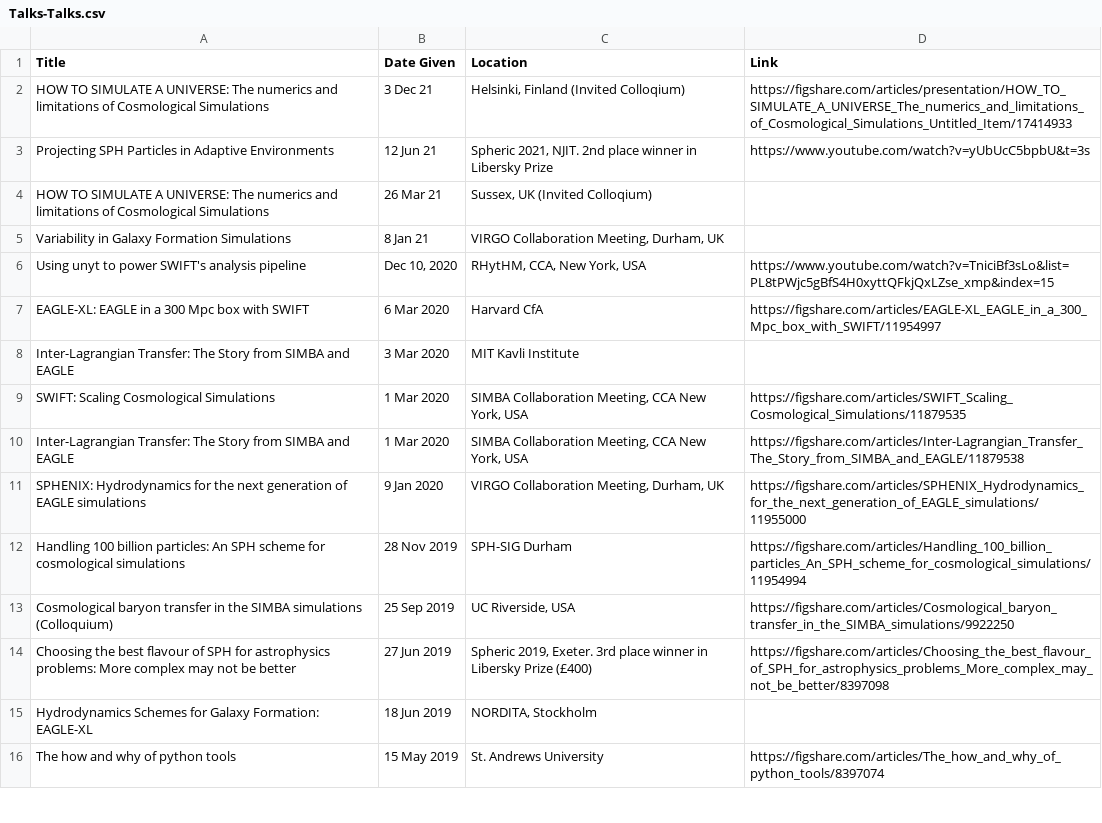
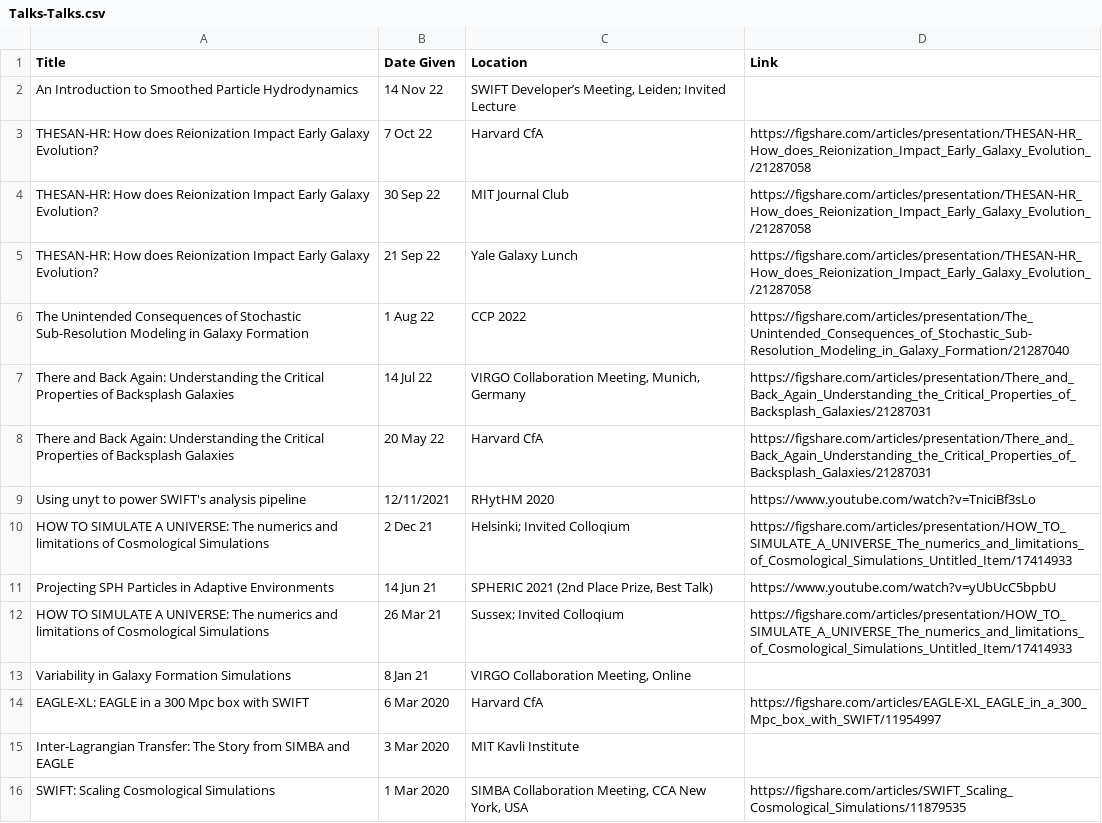
Before and after one commit to JBorrow/jborrow.github.io, a CSV file: publications/pubs/Talks-Talks.csv, drawn as a sheet; only a part is shown; the shorter side is filled out with more unchanged rows.

```diff
--- a/publications/pubs/Talks-Talks.csv
+++ b/publications/pubs/Talks-Talks.csv
@@ -1,7 +1,14 @@
 Title,Date Given,Location,Link,
-HOW TO SIMULATE A UNIVERSE: The numerics and limitations of Cosmological Simulations,3 Dec 21,"Helsinki, Finland (Invited Colloqium)",https://figshare.com/articles/presentation/HOW_TO_SIMULATE_A_UNIVERSE_The_numerics_and_limitations_of_Cosmological_Simulations_Untitled_Item/17414933,
-Projecting SPH Particles in Adaptive Environments,12 Jun 21,"Spheric 2021, NJIT. 2nd place winner in Libersky Prize",https://www.youtube.com/watch?v=yUbUcC5bpbU&t=3s,
-HOW TO SIMULATE A UNIVERSE: The numerics and limitations of Cosmological Simulations,26 Mar 21,"Sussex, UK (Invited Colloqium)",,
-Variability in Galaxy Formation Simulations,8 Jan 21,"VIRGO Collaboration Meeting, Durham, UK",,
-Using unyt to power SWIFT's analysis pipeline,"Dec 10, 2020","RHytHM, CCA, New York, USA",https://www.youtube.com/watch?v=TniciBf3sLo&list=PL8tPWjc5gBfS4H0xyttQFkjQxLZse_xmp&index=15,
+An Introduction to Smoothed Particle Hydrodynamics,14 Nov 22,"SWIFT Developer’s Meeting, Leiden; Invited Lecture",,
+THESAN-HR: How does Reionization Impact Early Galaxy Evolution?,7 Oct 22,Harvard CfA,https://figshare.com/articles/presentation/THESAN-HR_How_does_Reionization_Impact_Early_Galaxy_Evolution_/21287058,
+THESAN-HR: How does Reionization Impact Early Galaxy Evolution?,30 Sep 22,MIT Journal Club,https://figshare.com/articles/presentation/THESAN-HR_How_does_Reionization_Impact_Early_Galaxy_Evolution_/21287058,
+THESAN-HR: How does Reionization Impact Early Galaxy Evolution?,21 Sep 22,Yale Galaxy Lunch,https://figshare.com/articles/presentation/THESAN-HR_How_does_Reionization_Impact_Early_Galaxy_Evolution_/21287058,
+The Unintended Consequences of Stochastic Sub-Resolution Modeling in Galaxy Formation,1 Aug 22,CCP 2022,https://figshare.com/articles/presentation/The_Unintended_Consequences_of_Stochastic_Sub-Resolution_Modeling_in_Galaxy_Formation/21287040,
+There and Back Again: Understanding the Critical Properties of Backsplash Galaxies,14 Jul 22,"VIRGO Collaboration Meeting, Munich, Germany",https://figshare.com/articles/presentation/There_and_Back_Again_Understanding_the_Critical_Properties_of_Backsplash_Galaxies/21287031,
+There and Back Again: Understanding the Critical Properties of Backsplash Galaxies,20 May 22,Harvard CfA,https://figshare.com/articles/presentation/There_and_Back_Again_Understanding_the_Critical_Properties_of_Backsplash_Galaxies/21287031,
+Using unyt to power SWIFT's analysis pipeline,12/11/2021,RHytHM 2020 ,https://www.youtube.com/watch?v=TniciBf3sLo,
+HOW TO SIMULATE A UNIVERSE: The numerics and limitations of Cosmological Simulations,2 Dec 21,Helsinki; Invited Colloqium,https://figshare.com/articles/presentation/HOW_TO_SIMULATE_A_UNIVERSE_The_numerics_and_limitations_of_Cosmological_Simulations_Untitled_Item/17414933,
+Projecting SPH Particles in Adaptive Environments,14 Jun 21,"SPHERIC 2021 (2nd Place Prize, Best Talk)",https://www.youtube.com/watch?v=yUbUcC5bpbU,
+HOW TO SIMULATE A UNIVERSE: The numerics and limitations of Cosmological Simulations,26 Mar 21,Sussex; Invited Colloqium,https://figshare.com/articles/presentation/HOW_TO_SIMULATE_A_UNIVERSE_The_numerics_and_limitations_of_Cosmological_Simulations_Untitled_Item/17414933,
+Variability in Galaxy Formation Simulations,8 Jan 21,"VIRGO Collaboration Meeting, Online",,
 EAGLE-XL: EAGLE in a 300 Mpc box with SWIFT,6 Mar 2020,Harvard CfA,https://figshare.com/articles/EAGLE-XL_EAGLE_in_a_300_Mpc_box_with_SWIFT/11954997,
```
Also changed, not shown: publications/pubs/Publications-Publications.csv, 17 other files.
